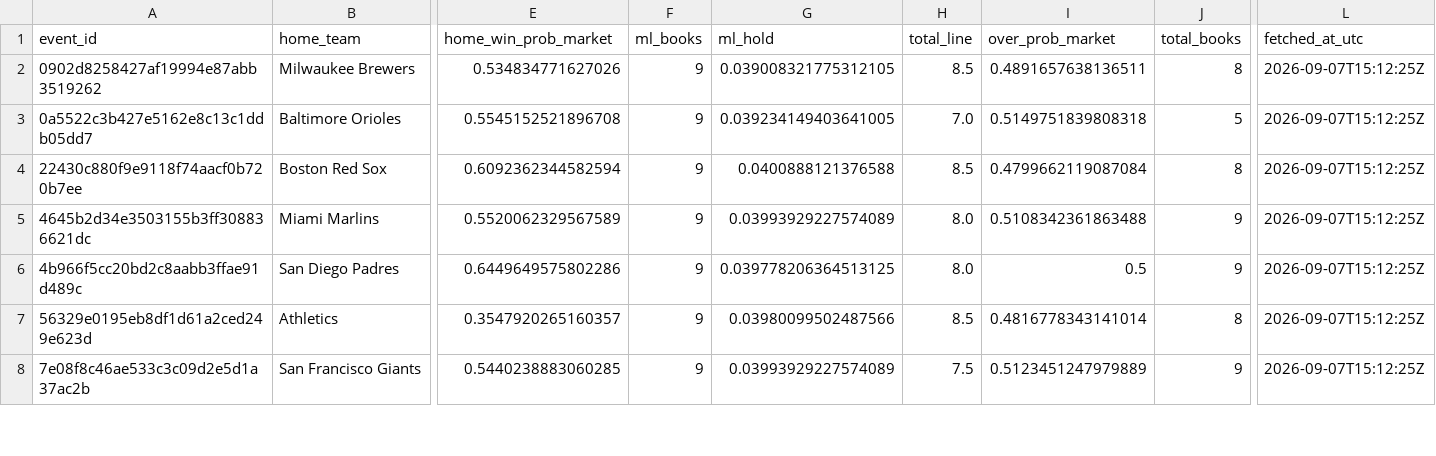
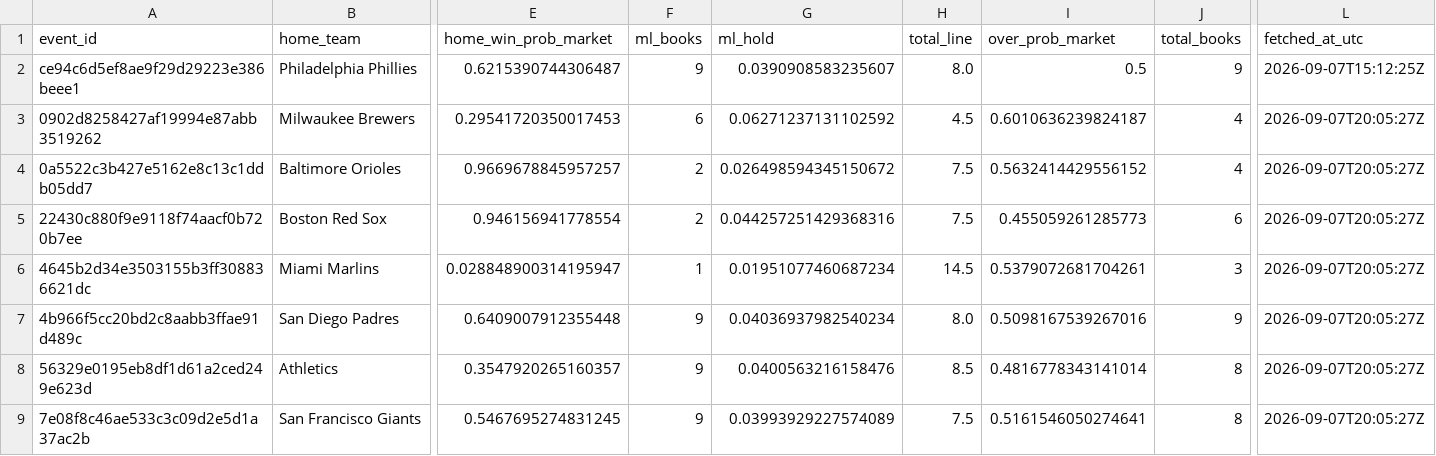
Before and after one commit to titan-trials/Base, a CSV file: cache/gamelines_2026-09-07.csv, drawn as a sheet; only a part is shown, gaps mark what is left out; addresses are those after the commit; rows hold the shown columns only; the diff covers the shown part only; the diff names each change by its address in the sheet, - before the commit and + after, or states it on an @@ line.

```diff
--- a/cache/gamelines_2026-09-07.csv
+++ b/cache/gamelines_2026-09-07.csv
+row 2: ce94c6d5ef8ae9f29d29223e386beee1 | Philadelphia Phillies | 0.6215390744306487 | 9 | 0.0390908583235607 | 8.0 | 0.5 | 9 | 2026-09-07T15:12:25Z
-E3 (home_win_prob_market): 0.534834771627026
+E3 (home_win_prob_market): 0.29541720350017453
-F3 (ml_books): 9
+F3 (ml_books): 6
-G3 (ml_hold): 0.039008321775312105
+G3 (ml_hold): 0.06271237131102592
-H3 (total_line): 8.5
+H3 (total_line): 4.5
-I3 (over_prob_market): 0.4891657638136511
+I3 (over_prob_market): 0.6010636239824187
-J3 (total_books): 8
+J3 (total_books): 4
-L3:L9 (fetched_at_utc): 2026-09-07T15:12:25Z
+L3:L9 (fetched_at_utc): 2026-09-07T20:05:27Z
-E4 (home_win_prob_market): 0.5545152521896708
+E4 (home_win_prob_market): 0.9669678845957257
-F4:F5 (ml_books): 9
+F4:F5 (ml_books): 2
-G4 (ml_hold): 0.039234149403641005
+G4 (ml_hold): 0.026498594345150672
-H4 (total_line): 7.0
+H4 (total_line): 7.5
-I4 (over_prob_market): 0.5149751839808318
+I4 (over_prob_market): 0.5632414429556152
-J4 (total_books): 5
+J4 (total_books): 4
-E5 (home_win_prob_market): 0.6092362344582594
+E5 (home_win_prob_market): 0.946156941778554
-G5 (ml_hold): 0.0400888121376588
+G5 (ml_hold): 0.044257251429368316
-H5 (total_line): 8.5
+H5 (total_line): 7.5
-I5 (over_prob_market): 0.4799662119087084
+I5 (over_prob_market): 0.455059261285773
-J5 (total_books): 8
+J5 (total_books): 6
-E6 (home_win_prob_market): 0.5520062329567589
+E6 (home_win_prob_market): 0.028848900314195947
-F6 (ml_books): 9
+F6 (ml_books): 1
-G6 (ml_hold): 0.03993929227574089
+G6 (ml_hold): 0.01951077460687234
-H6 (total_line): 8.0
+H6 (total_line): 14.5
-I6 (over_prob_market): 0.5108342361863488
+I6 (over_prob_market): 0.5379072681704261
-J6 (total_books): 9
+J6 (total_books): 3
-E7 (home_win_prob_market): 0.6449649575802286
+E7 (home_win_prob_market): 0.6409007912355448
-G7 (ml_hold): 0.039778206364513125
+G7 (ml_hold): 0.04036937982540234
-I7 (over_prob_market): 0.5
+I7 (over_prob_market): 0.5098167539267016
-G8 (ml_hold): 0.03980099502487566
+G8 (ml_hold): 0.0400563216158476
-E9 (home_win_prob_market): 0.5440238883060285
+E9 (home_win_prob_market): 0.5467695274831245
-I9 (over_prob_market): 0.5123451247979889
+I9 (over_prob_market): 0.5161546050274641
-J9 (total_books): 9
+J9 (total_books): 8
```
Also changed, not shown: 1 removed row and 17 edited cells elsewhere in this file, cache/market_compare_2026-09-07.csv, cache/odds_2026-09-07.csv, 3 other files.
